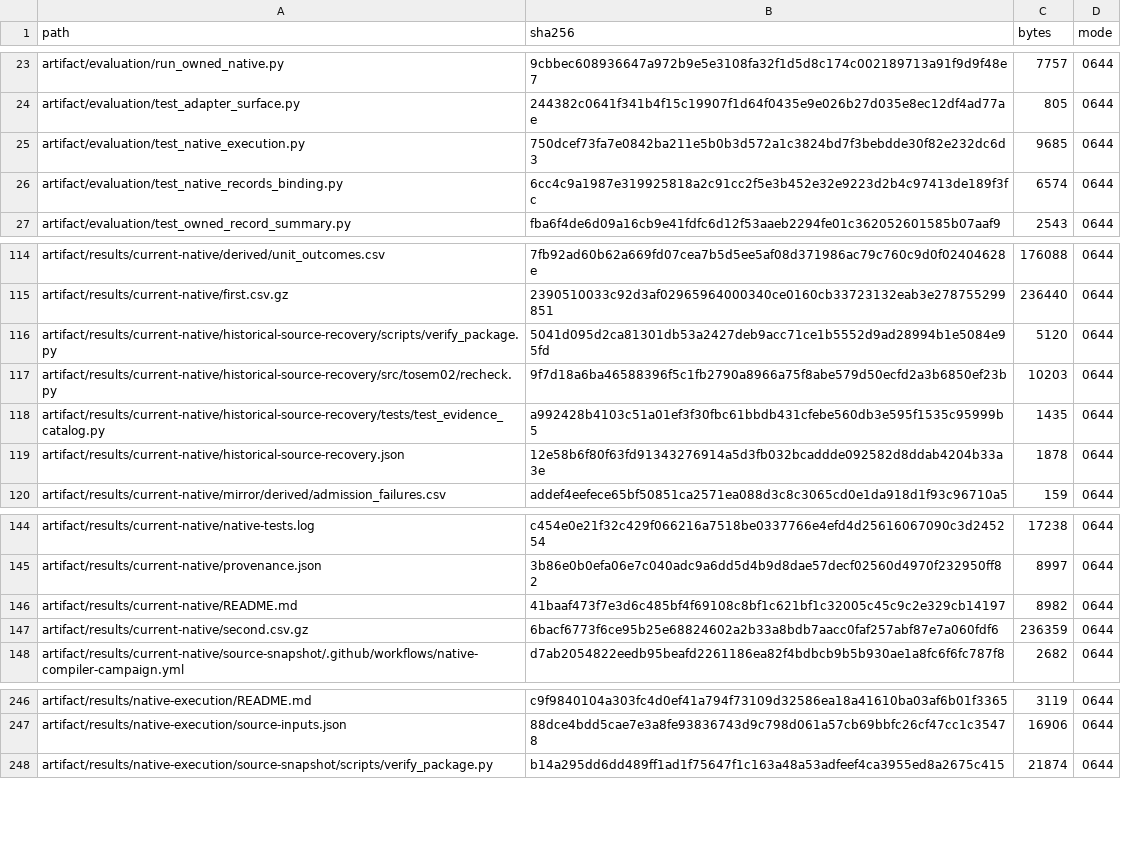
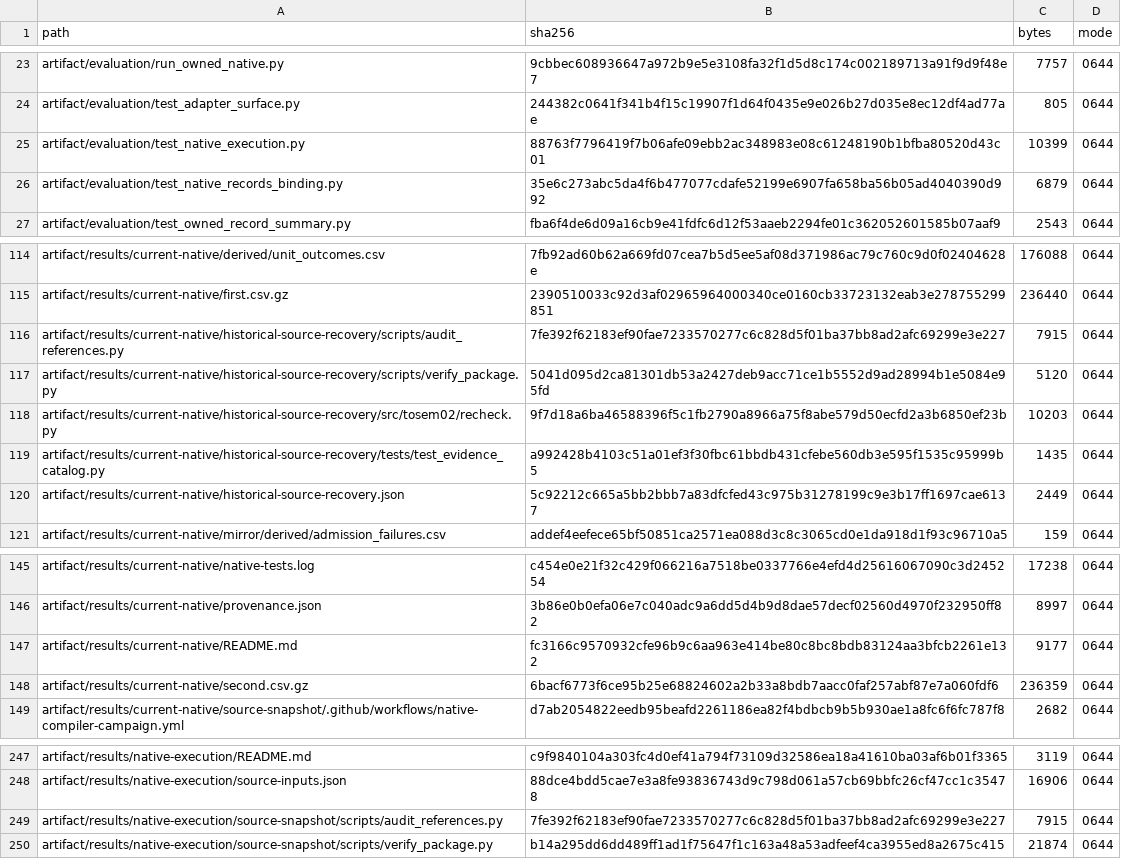
Before and after one commit to Haoyi-Zhang/ToolchainMark, a CSV file: audit/project_manifest.csv, drawn as a sheet; only a part is shown, gaps mark what is left out.

Commit message:
Preserve exact historical audit inputs after reference maintenance

```diff
--- a/audit/project_manifest.csv
+++ b/audit/project_manifest.csv
@@ -24,4 +24,4 @@ artifact/evaluation/run_owned_native.py,9cbbec608936647a972b9e5e3108fa32f1d5d8c1
 artifact/evaluation/test_adapter_surface.py,244382c0641f341b4f15c19907f1d64f0435e9e026b27d035e8ec12df4ad77ae,805,0644
-artifact/evaluation/test_native_execution.py,750dcef73fa7e0842ba211e5b0b3d572a1c3824bd7f3bebdde30f82e232dc6d3,9685,0644
-artifact/evaluation/test_native_records_binding.py,6cc4c9a1987e319925818a2c91cc2f5e3b452e32e9223d2b4c97413de189f3fc,6574,0644
+artifact/evaluation/test_native_execution.py,88763f7796419f7b06afe09ebb2ac348983e08c61248190b1bfba80520d43c01,10399,0644
+artifact/evaluation/test_native_records_binding.py,35e6c273abc5da4f6b477077cdafe52199e6907fa658ba56b05ad4040390d992,6879,0644
 artifact/evaluation/test_owned_record_summary.py,fba6f4de6d09a16cb9e41fdfc6d12f53aaeb2294fe01c362052601585b07aaf9,2543,0644
@@ -115,2 +115,3 @@ artifact/results/current-native/derived/unit_outcomes.csv,7fb92ad60b62a669fd07ce
 artifact/results/current-native/first.csv.gz,2390510033c92d3af02965964000340ce0160cb33723132eab3e278755299851,236440,0644
+artifact/results/current-native/historical-source-recovery/scripts/audit_references.py,7fe392f62183ef90fae7233570277c6c828d5f01ba37bb8ad2afc69299e3e227,7915,0644
 artifact/results/current-native/historical-source-recovery/scripts/verify_package.py,5041d095d2ca81301db53a2427deb9acc71ce1b5552d9ad28994b1e5084e95fd,5120,0644
@@ -118,3 +119,3 @@ artifact/results/current-native/historical-source-recovery/src/tosem02/recheck.p
 artifact/results/current-native/historical-source-recovery/tests/test_evidence_catalog.py,a992428b4103c51a01ef3f30fbc61bbdb431cfebe560db3e595f1535c95999b5,1435,0644
-artifact/results/current-native/historical-source-recovery.json,12e58b6f80f63fd91343276914a5d3fb032bcaddde092582d8ddab4204b33a3e,1878,0644
+artifact/results/current-native/historical-source-recovery.json,5c92212c665a5bb2bbb7a83dfcfed43c975b31278199c9e3b17ff1697cae6137,2449,0644
 artifact/results/current-native/mirror/derived/admission_failures.csv,addef4eefece65bf50851ca2571ea088d3c8c3065cd0e1da918d1f93c96710a5,159,0644
@@ -145,3 +146,3 @@ artifact/results/current-native/native-tests.log,c454e0e21f32c429f066216a7518be0
 artifact/results/current-native/provenance.json,3b86e0b0efa06e7c040adc9a6dd5d4b9d8dae57decf02560d4970f232950ff82,8997,0644
-artifact/results/current-native/README.md,41baaf473f7e3d6c485bf4f69108c8bf1c621bf1c32005c45c9c2e329cb14197,8982,0644
+artifact/results/current-native/README.md,fc3166c9570932cfe96b9c6aa963e414be80c8bc8bdb83124aa3bfcb2261e132,9177,0644
 artifact/results/current-native/second.csv.gz,6bacf6773f6ce95b25e68824602a2b33a8bdb7aacc0faf257abf87e7a060fdf6,236359,0644
@@ -247,2 +248,3 @@ artifact/results/native-execution/README.md,c9f9840104a303fc4d0ef41a794f73109d32
 artifact/results/native-execution/source-inputs.json,88dce4bdd5cae7e3a8fe93836743d9c798d061a57cb69bbfc26cf47cc1c35478,16906,0644
+artifact/results/native-execution/source-snapshot/scripts/audit_references.py,7fe392f62183ef90fae7233570277c6c828d5f01ba37bb8ad2afc69299e3e227,7915,0644
 artifact/results/native-execution/source-snapshot/scripts/verify_package.py,b14a295dd6dd489ff1ad1f75647f1c163a48a53adfeef4ca3955ed8a2675c415,21874,0644
```
Also changed, not shown: 6 other files.
